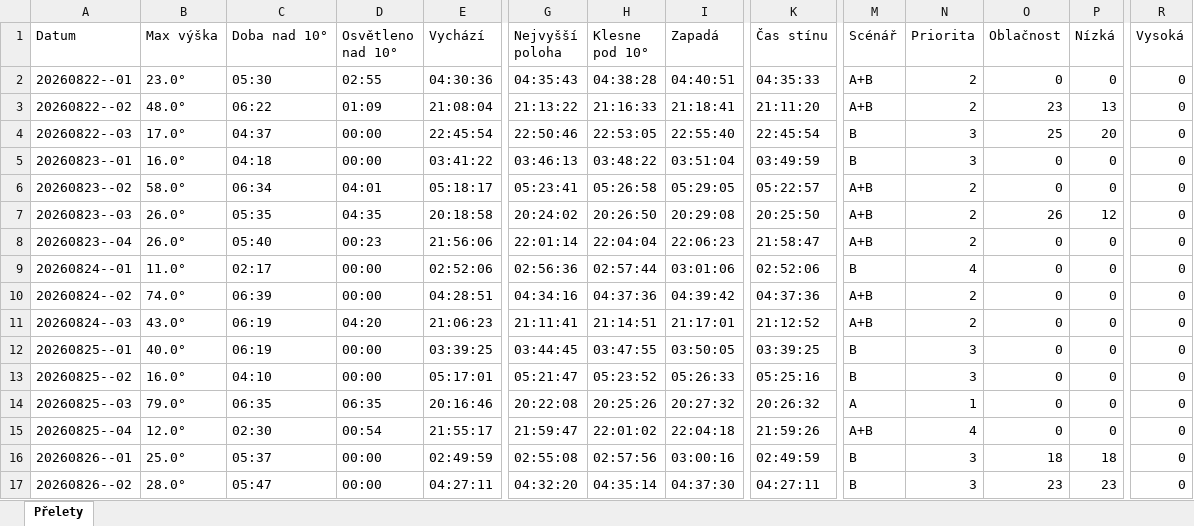
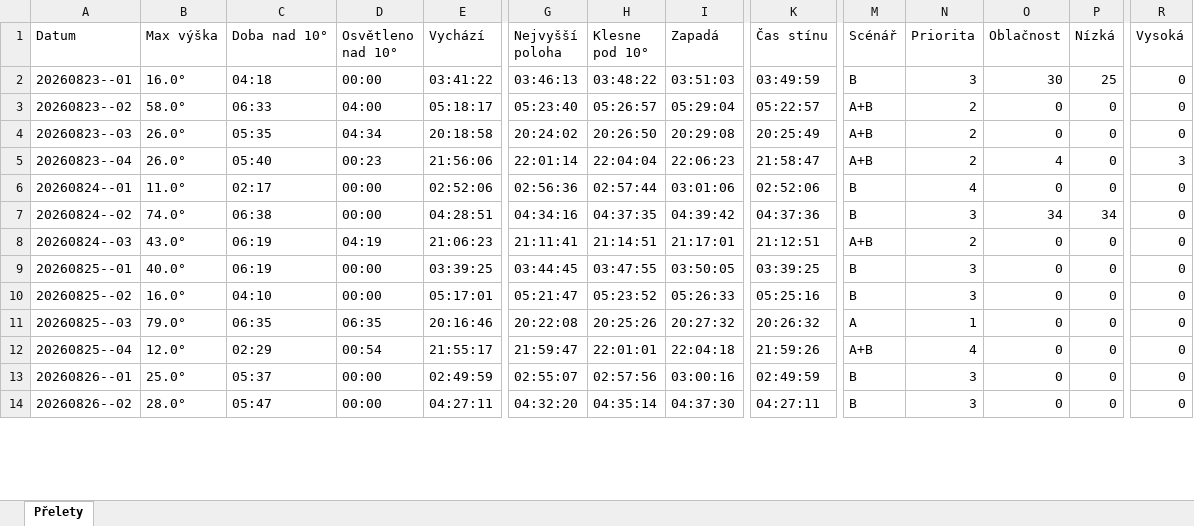
Before and after one commit to LASAR-DoSpace/LASARsat-Transit-Table, an Excel workbook: output/Izana.xlsx, sheet Přelety, drawn as a sheet; only a part is shown, gaps mark what is left out; values as stored, in another font and other column widths than the file's, no cell formats; conditional formats not drawn; removed rows and columns are numbered as before the commit, all else as after; rows hold the shown columns only; the diff covers the shown part only; the diff names each change by its address in the sheet, - before the commit and + after, or states it on an @@ line.

```diff
--- a/output/Izana.xlsx (sheet Přelety)
+++ b/output/Izana.xlsx (sheet Přelety)
-row 2: 20260822--01 | 23.0° | 05:30 | 02:55 | 04:30:36 | 04:35:43 | 04:38:28 | 04:40:51 | 04:35:33 | A+B | 2 | 0 | 0 | 0
-row 3: 20260822--02 | 48.0° | 06:22 | 01:09 | 21:08:04 | 21:13:22 | 21:16:33 | 21:18:41 | 21:11:20 | A+B | 2 | 23 | 13 | 0
-row 4: 20260822--03 | 17.0° | 04:37 | 00:00 | 22:45:54 | 22:50:46 | 22:53:05 | 22:55:40 | 22:45:54 | B | 3 | 25 | 20 | 0
-I2 (Zapadá): 03:51:04
+I2 (Zapadá): 03:51:03
-O2 (Oblačnost): 0
+O2 (Oblačnost): 30
-P2 (Nízká): 0
+P2 (Nízká): 25
-C3 (Doba nad 10°): 06:34
+C3 (Doba nad 10°): 06:33
-D3 (Osvětleno nad 10°): 04:01
+D3 (Osvětleno nad 10°): 04:00
-G3 (Nejvyšší poloha): 05:23:41
+G3 (Nejvyšší poloha): 05:23:40
-H3 (Klesne pod 10°): 05:26:58
+H3 (Klesne pod 10°): 05:26:57
-I3 (Zapadá): 05:29:05
+I3 (Zapadá): 05:29:04
-D4 (Osvětleno nad 10°): 04:35
+D4 (Osvětleno nad 10°): 04:34
-K4 (Čas stínu): 20:25:50
+K4 (Čas stínu): 20:25:49
-O4 (Oblačnost): 26
+O4 (Oblačnost): 0
-P4 (Nízká): 12
+P4 (Nízká): 0
-O5 (Oblačnost): 0
+O5 (Oblačnost): 4
-R5 (Vysoká): 0
+R5 (Vysoká): 3
-C7 (Doba nad 10°): 06:39
+C7 (Doba nad 10°): 06:38
-H7 (Klesne pod 10°): 04:37:36
+H7 (Klesne pod 10°): 04:37:35
-M7 (Scénář): A+B
+M7 (Scénář): B
-N7 (Priorita): 2
+N7 (Priorita): 3
-O7 (Oblačnost): 0
+O7 (Oblačnost): 34
-P7 (Nízká): 0
+P7 (Nízká): 34
-D8 (Osvětleno nad 10°): 04:20
+D8 (Osvětleno nad 10°): 04:19
-K8 (Čas stínu): 21:12:52
+K8 (Čas stínu): 21:12:51
-C12 (Doba nad 10°): 02:30
+C12 (Doba nad 10°): 02:29
-H12 (Klesne pod 10°): 22:01:02
+H12 (Klesne pod 10°): 22:01:01
-G13 (Nejvyšší poloha): 02:55:08
+G13 (Nejvyšší poloha): 02:55:07
-O13 (Oblačnost): 18
+O13 (Oblačnost): 0
-P13 (Nízká): 18
+P13 (Nízká): 0
-O14 (Oblačnost): 23
+O14 (Oblačnost): 0
-P14 (Nízká): 23
+P14 (Nízká): 0
```
Also changed, not shown: 3 added rows and 24 edited cells elsewhere in this sheet, cell formats, output/HaP_Teplice.xlsx, 2 other files.
